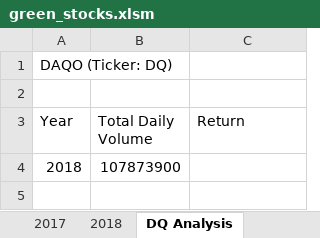
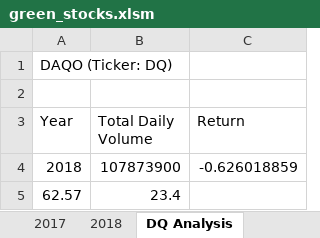
Before and after one commit to julianadvds/stock-analysis, an Excel workbook: green_stocks.xlsm, sheet DQ Analysis, drawn as a sheet; values as stored, in another font and other column widths than the file's, no borders; the diff names each change by its address in the sheet, - before the commit and + after, or states it on an @@ line.

```diff
--- a/green_stocks.xlsm (sheet DQ Analysis)
+++ b/green_stocks.xlsm (sheet DQ Analysis)
-C4 (Return): (empty)
+C4 (Return): -0.626018859
+row 5: 62.57 | 23.4
```
Also changed, not shown: other sheet tabs.
